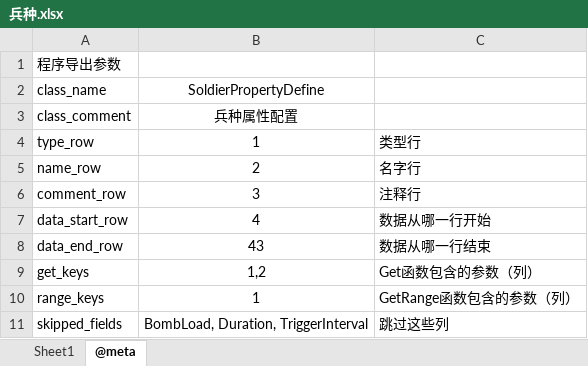
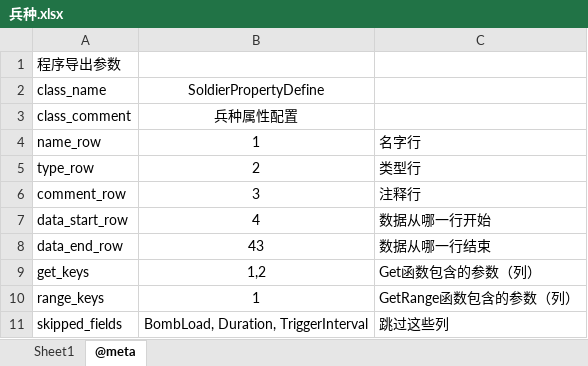
Before and after one commit to qi7chen/tabugen, an Excel workbook: examples/datasheet/兵种.xlsx, sheet @meta, drawn as a sheet; values as stored, in another font and other column widths than the file's, no borders; removed rows and columns are numbered as before the commit, all else as after; the diff names each change by its address in the sheet, - before the commit and + after, or states it on an @@ line.

```diff
--- a/examples/datasheet/兵种.xlsx (sheet @meta)
+++ b/examples/datasheet/兵种.xlsx (sheet @meta)
-row 4: type_row | 1 | 类型行
-B4: 2
+B4: 1
+row 5: type_row | 2 | 类型行
```
Also changed, not shown: sheet Sheet1, examples/datasheet/全局变量表.xlsx, examples/datasheet/新手任务.xlsx, 1 other file.
